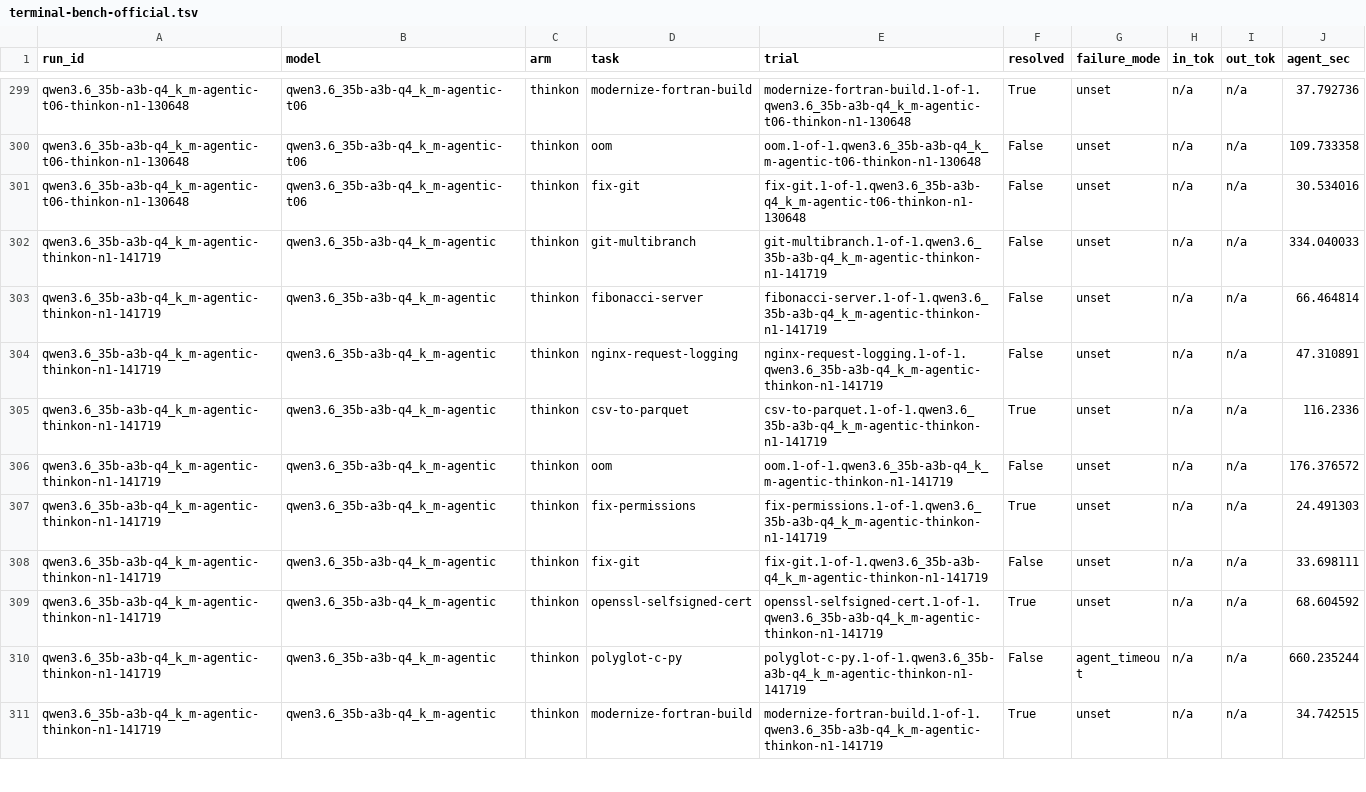
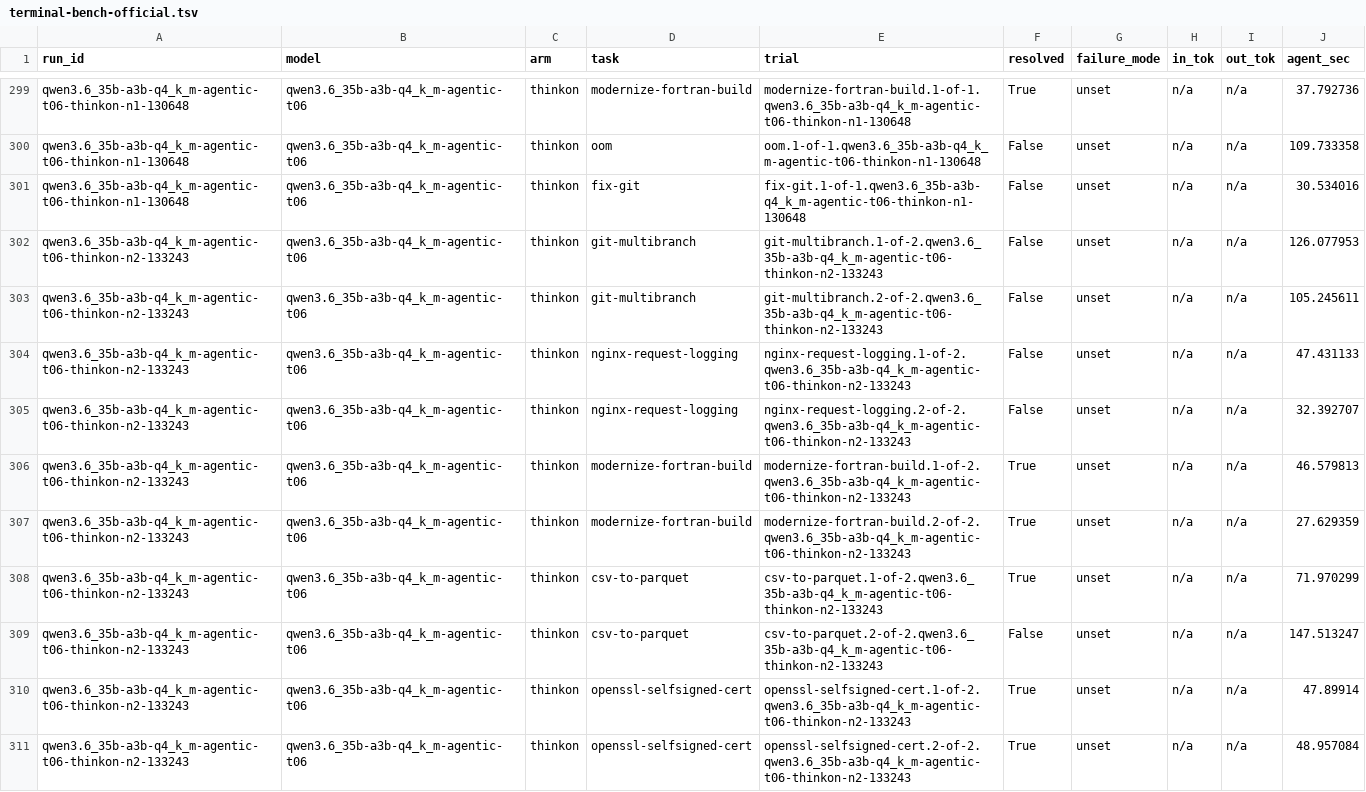
Before and after one commit to marcelpetrick/codingWithGPT, a TSV file: ollamaClaudeCode_v4_tielCoder/results/terminal-bench-official.tsv, drawn as a sheet; only a part is shown, gaps mark what is left out; the shorter side is filled out with more unchanged rows; the diff covers the shown part only.

Commit message:
docs(v4): qwen3.6 vendor-sampler control -- 41% [25,59], not separated from greedy
Greedy (44%) and t 0.6 (41%) do not separate, so round 1's reproducibility
headline was the sampler and costs nothing in score. ByteShape's +11 over
the same weights at the same sampler overlaps too: likely noise, not a
better quant. The control's held-out quality comes from s12.

```diff
--- a/ollamaClaudeCode_v4_tielCoder/results/terminal-bench-official.tsv
+++ b/ollamaClaudeCode_v4_tielCoder/results/terminal-bench-official.tsv
@@ -301 +301,11 @@ qwen3.6_35b-a3b-q4_k_m-agentic-t06-thinkon-n1-130648	qwen3.6_35b-a3b-q4_k_m-agen
 qwen3.6_35b-a3b-q4_k_m-agentic-t06-thinkon-n1-130648	qwen3.6_35b-a3b-q4_k_m-agentic-t06	thinkon	fix-git	fix-git.1-of-1.qwen3.6_35b-a3b-q4_k_m-agentic-t06-thinkon-n1-130648	False	unset	n/a	n/a	30.534016
+qwen3.6_35b-a3b-q4_k_m-agentic-t06-thinkon-n2-133243	qwen3.6_35b-a3b-q4_k_m-agentic-t06	thinkon	git-multibranch	git-multibranch.1-of-2.qwen3.6_35b-a3b-q4_k_m-agentic-t06-thinkon-n2-133243	False	unset	n/a	n/a	126.077953
+qwen3.6_35b-a3b-q4_k_m-agentic-t06-thinkon-n2-133243	qwen3.6_35b-a3b-q4_k_m-agentic-t06	thinkon	git-multibranch	git-multibranch.2-of-2.qwen3.6_35b-a3b-q4_k_m-agentic-t06-thinkon-n2-133243	False	unset	n/a	n/a	105.245611
+qwen3.6_35b-a3b-q4_k_m-agentic-t06-thinkon-n2-133243	qwen3.6_35b-a3b-q4_k_m-agentic-t06	thinkon	nginx-request-logging	nginx-request-logging.1-of-2.qwen3.6_35b-a3b-q4_k_m-agentic-t06-thinkon-n2-133243	False	unset	n/a	n/a	47.431133
+qwen3.6_35b-a3b-q4_k_m-agentic-t06-thinkon-n2-133243	qwen3.6_35b-a3b-q4_k_m-agentic-t06	thinkon	nginx-request-logging	nginx-request-logging.2-of-2.qwen3.6_35b-a3b-q4_k_m-agentic-t06-thinkon-n2-133243	False	unset	n/a	n/a	32.392707
+qwen3.6_35b-a3b-q4_k_m-agentic-t06-thinkon-n2-133243	qwen3.6_35b-a3b-q4_k_m-agentic-t06	thinkon	modernize-fortran-build	modernize-fortran-build.1-of-2.qwen3.6_35b-a3b-q4_k_m-agentic-t06-thinkon-n2-133243	True	unset	n/a	n/a	46.579813
+qwen3.6_35b-a3b-q4_k_m-agentic-t06-thinkon-n2-133243	qwen3.6_35b-a3b-q4_k_m-agentic-t06	thinkon	modernize-fortran-build	modernize-fortran-build.2-of-2.qwen3.6_35b-a3b-q4_k_m-agentic-t06-thinkon-n2-133243	True	unset	n/a	n/a	27.629359
+qwen3.6_35b-a3b-q4_k_m-agentic-t06-thinkon-n2-133243	qwen3.6_35b-a3b-q4_k_m-agentic-t06	thinkon	csv-to-parquet	csv-to-parquet.1-of-2.qwen3.6_35b-a3b-q4_k_m-agentic-t06-thinkon-n2-133243	True	unset	n/a	n/a	71.970299
+qwen3.6_35b-a3b-q4_k_m-agentic-t06-thinkon-n2-133243	qwen3.6_35b-a3b-q4_k_m-agentic-t06	thinkon	csv-to-parquet	csv-to-parquet.2-of-2.qwen3.6_35b-a3b-q4_k_m-agentic-t06-thinkon-n2-133243	False	unset	n/a	n/a	147.513247
+qwen3.6_35b-a3b-q4_k_m-agentic-t06-thinkon-n2-133243	qwen3.6_35b-a3b-q4_k_m-agentic-t06	thinkon	openssl-selfsigned-cert	openssl-selfsigned-cert.1-of-2.qwen3.6_35b-a3b-q4_k_m-agentic-t06-thinkon-n2-133243	True	unset	n/a	n/a	47.89914
+qwen3.6_35b-a3b-q4_k_m-agentic-t06-thinkon-n2-133243	qwen3.6_35b-a3b-q4_k_m-agentic-t06	thinkon	openssl-selfsigned-cert	openssl-selfsigned-cert.2-of-2.qwen3.6_35b-a3b-q4_k_m-agentic-t06-thinkon-n2-133243	True	unset	n/a	n/a	48.957084
```
Also changed, not shown: 10 added rows elsewhere in this file, 2 other files.
